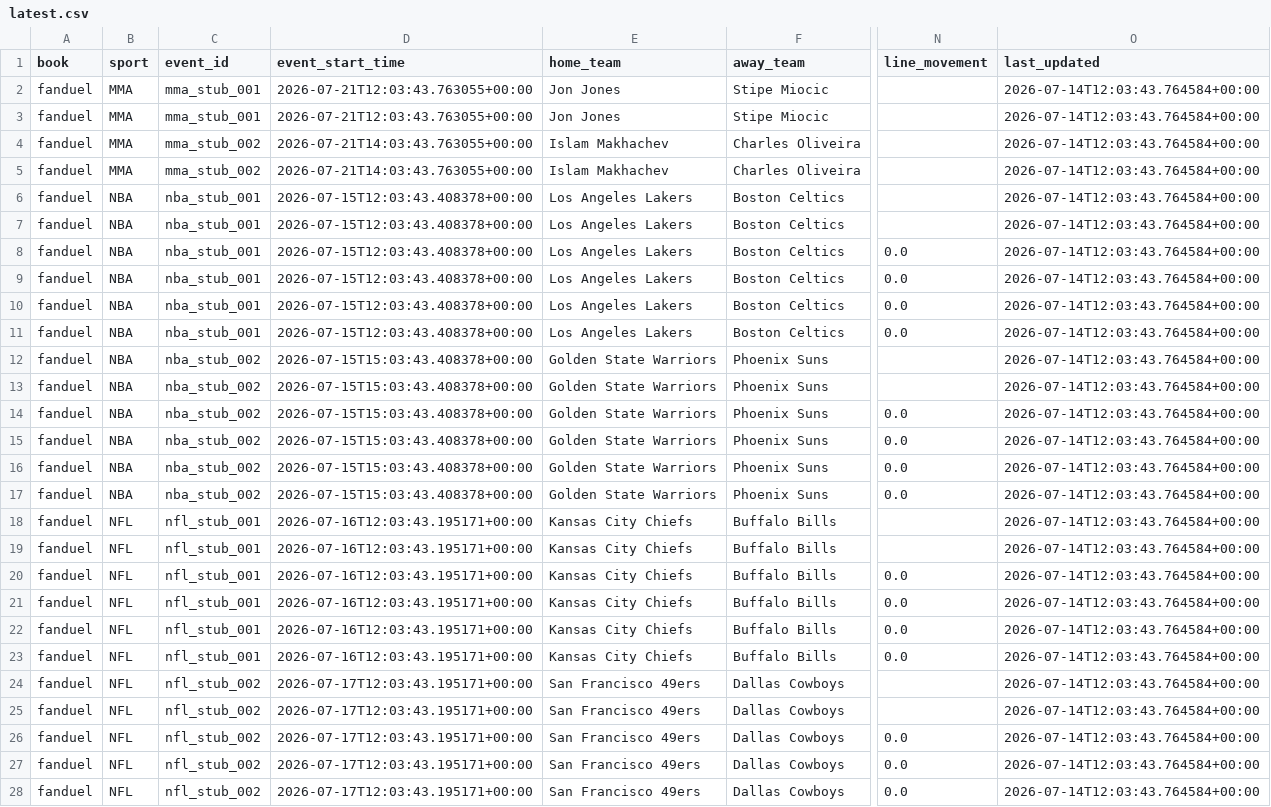
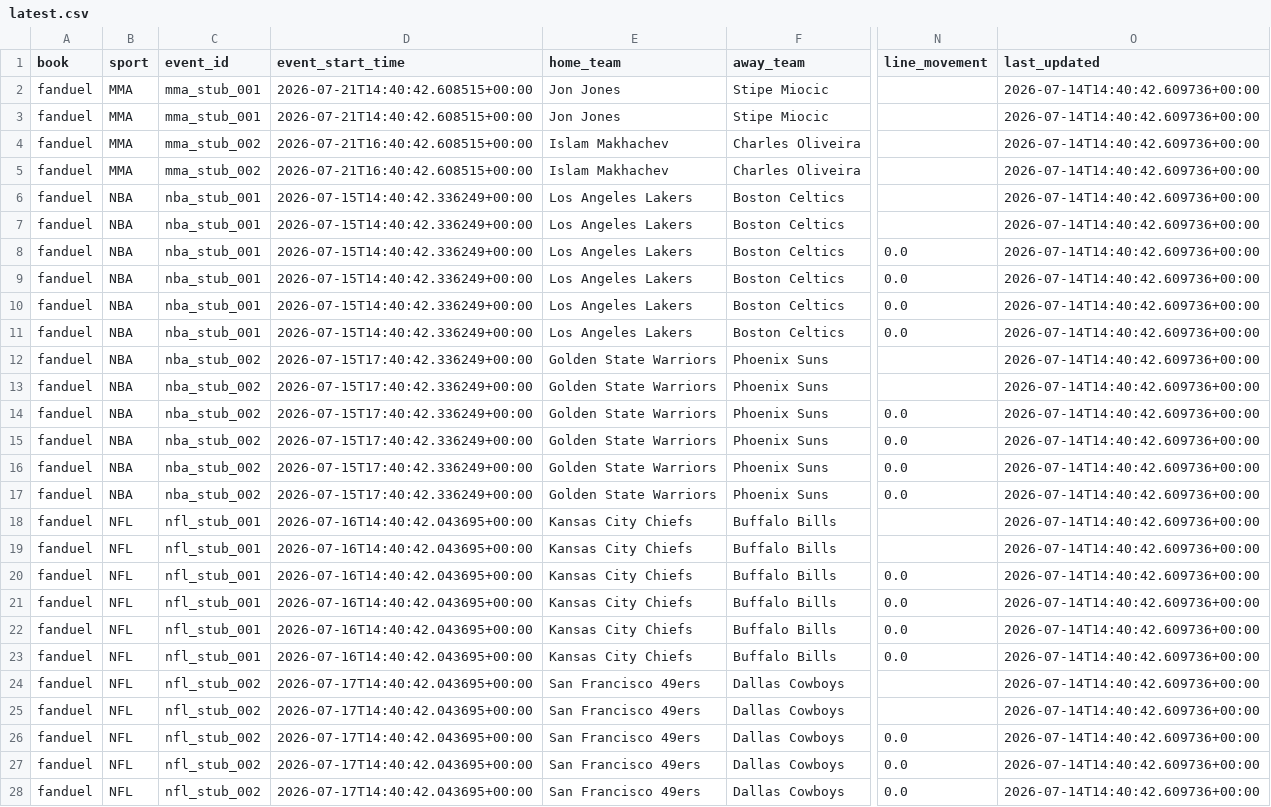
Before and after one commit to shoale4/hedj, a CSV file: data/latest/latest.csv, drawn as a sheet; only a part is shown, gaps mark what is left out; the diff covers the shown part only; the diff names each change by its address in the sheet, - before the commit and + after, or states it on an @@ line.

```diff
--- a/data/latest/latest.csv
+++ b/data/latest/latest.csv
-D2:D3 (event_start_time): 2026-07-21T12:03:43.763055+00:00
+D2:D3 (event_start_time): 2026-07-21T14:40:42.608515+00:00
-O2:O28 (last_updated): 2026-07-14T12:03:43.764584+00:00
+O2:O28 (last_updated): 2026-07-14T14:40:42.609736+00:00
-D4:D5 (event_start_time): 2026-07-21T14:03:43.763055+00:00
+D4:D5 (event_start_time): 2026-07-21T16:40:42.608515+00:00
-D6:D11 (event_start_time): 2026-07-15T12:03:43.408378+00:00
+D6:D11 (event_start_time): 2026-07-15T14:40:42.336249+00:00
-D12:D17 (event_start_time): 2026-07-15T15:03:43.408378+00:00
+D12:D17 (event_start_time): 2026-07-15T17:40:42.336249+00:00
-D18:D23 (event_start_time): 2026-07-16T12:03:43.195171+00:00
+D18:D23 (event_start_time): 2026-07-16T14:40:42.043695+00:00
-D24:D28 (event_start_time): 2026-07-17T12:03:43.195171+00:00
+D24:D28 (event_start_time): 2026-07-17T14:40:42.043695+00:00
```
Also changed, not shown: 26 edited cells elsewhere in this file, 1 other file.
